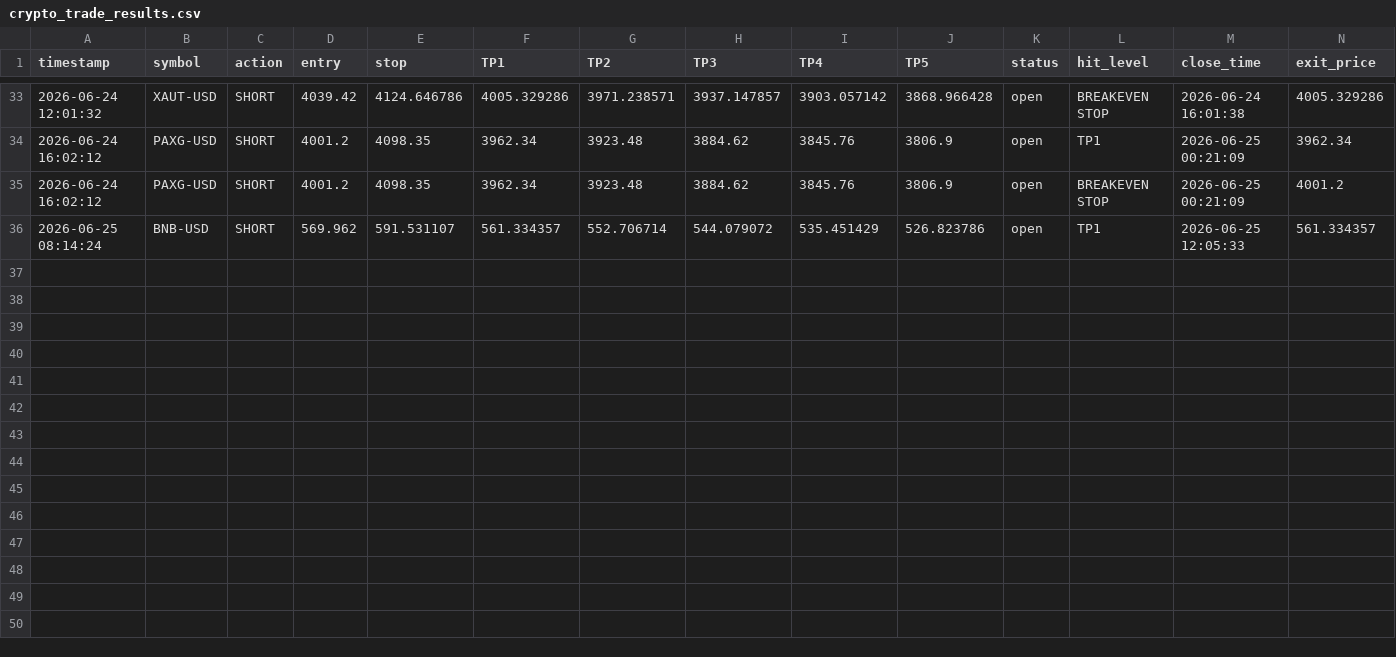
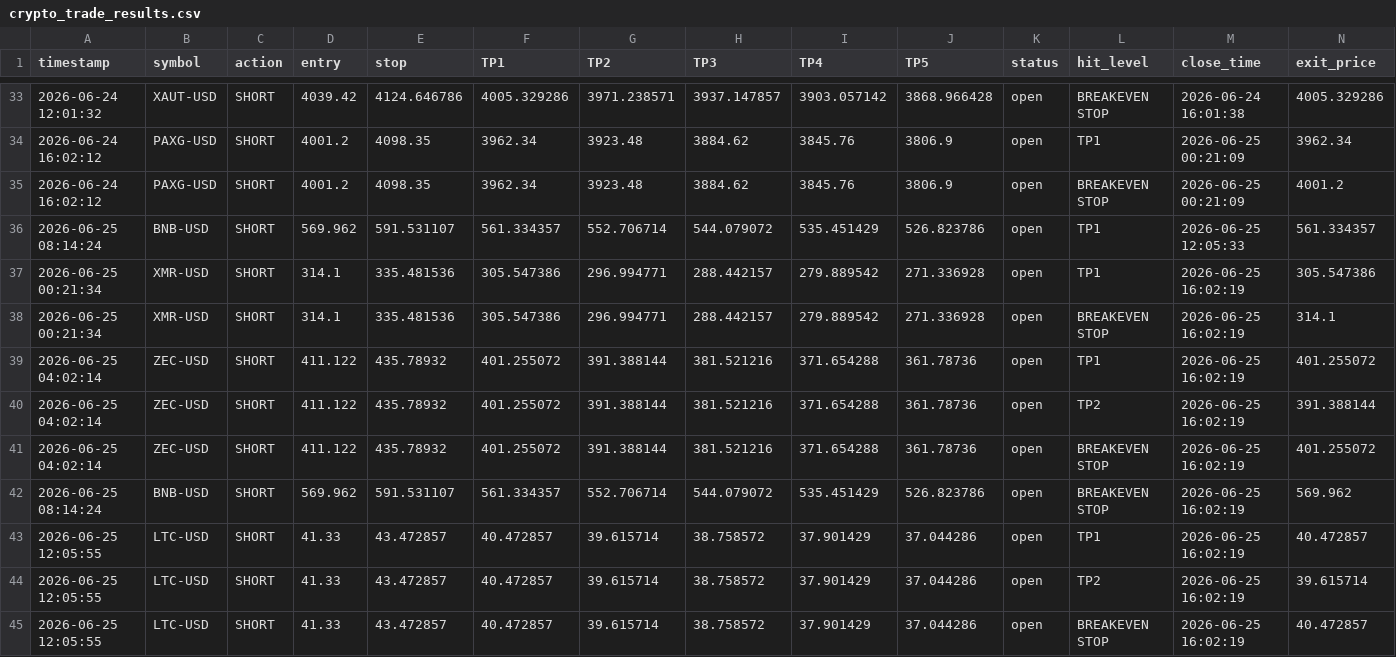
Before and after one commit to mrakbar8175-blip/Crypto-signal-bot, a CSV file: crypto_trade_results.csv, drawn as a sheet; only a part is shown, gaps mark what is left out; rows hold the shown columns only; the diff names each change by its address in the sheet, - before the commit and + after, or states it on an @@ line.

```diff
--- a/crypto_trade_results.csv
+++ b/crypto_trade_results.csv
+row 37: 2026-06-25 00:21:34 | XMR-USD | SHORT | 314.1 | 335.481536 | 305.547386 | 296.994771 | 288.442157 | 279.889542 | 271.336928 | open | TP1 | 2026-06-25 16:02:19 | 305.547386
+row 38: 2026-06-25 00:21:34 | XMR-USD | SHORT | 314.1 | 335.481536 | 305.547386 | 296.994771 | 288.442157 | 279.889542 | 271.336928 | open | BREAKEVEN STOP | 2026-06-25 16:02:19 | 314.1
+row 39: 2026-06-25 04:02:14 | ZEC-USD | SHORT | 411.122 | 435.78932 | 401.255072 | 391.388144 | 381.521216 | 371.654288 | 361.78736 | open | TP1 | 2026-06-25 16:02:19 | 401.255072
+row 40: 2026-06-25 04:02:14 | ZEC-USD | SHORT | 411.122 | 435.78932 | 401.255072 | 391.388144 | 381.521216 | 371.654288 | 361.78736 | open | TP2 | 2026-06-25 16:02:19 | 391.388144
+row 41: 2026-06-25 04:02:14 | ZEC-USD | SHORT | 411.122 | 435.78932 | 401.255072 | 391.388144 | 381.521216 | 371.654288 | 361.78736 | open | BREAKEVEN STOP | 2026-06-25 16:02:19 | 401.255072
+row 42: 2026-06-25 08:14:24 | BNB-USD | SHORT | 569.962 | 591.531107 | 561.334357 | 552.706714 | 544.079072 | 535.451429 | 526.823786 | open | BREAKEVEN STOP | 2026-06-25 16:02:19 | 569.962
+row 43: 2026-06-25 12:05:55 | LTC-USD | SHORT | 41.33 | 43.472857 | 40.472857 | 39.615714 | 38.758572 | 37.901429 | 37.044286 | open | TP1 | 2026-06-25 16:02:19 | 40.472857
+row 44: 2026-06-25 12:05:55 | LTC-USD | SHORT | 41.33 | 43.472857 | 40.472857 | 39.615714 | 38.758572 | 37.901429 | 37.044286 | open | TP2 | 2026-06-25 16:02:19 | 39.615714
+row 45: 2026-06-25 12:05:55 | LTC-USD | SHORT | 41.33 | 43.472857 | 40.472857 | 39.615714 | 38.758572 | 37.901429 | 37.044286 | open | BREAKEVEN STOP | 2026-06-25 16:02:19 | 40.472857
```
Also changed, not shown: crypto_open_trades.csv, crypto_trade_log.csv, 1 other file.
